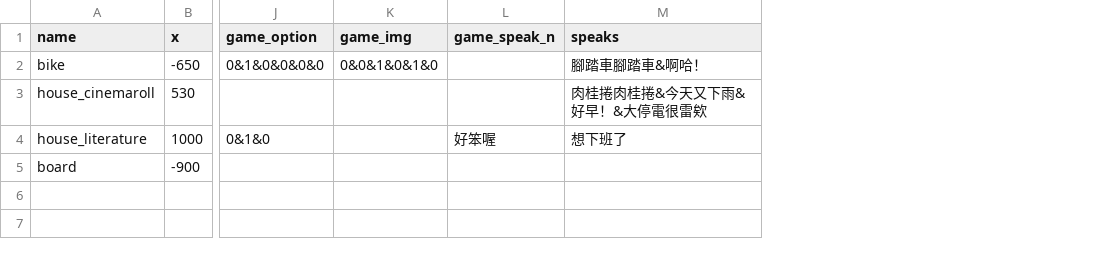
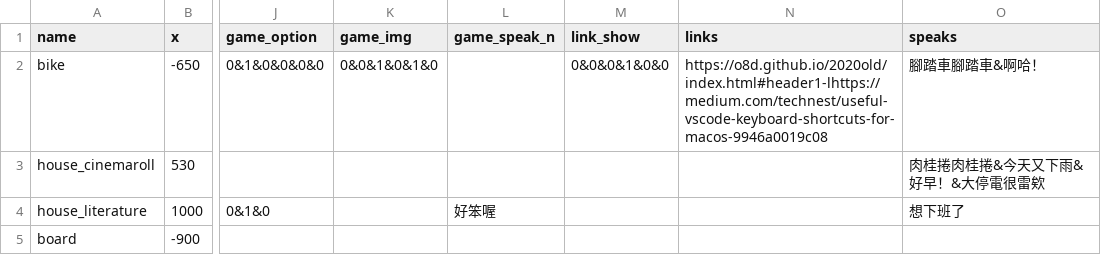
Before and after one commit to ienming/snail-journey, a CSV file: src/data/data_npc.csv, drawn as a sheet; only a part is shown, gaps mark what is left out; the diff names each change by its address in the sheet, - before the commit and + after, or states it on an @@ line.

```diff
--- a/src/data/data_npc.csv
+++ b/src/data/data_npc.csv
+column M (link_show), row 2: 0&0&0&1&0&0
+column N (links), row 2: https://o8d.github.io/2020old/index.html#header1-lhttps://medium.com/technest/useful-vscode-keyboard-shortcuts-for-macos-9946a0019c08
```
Also changed, not shown: 4 other files.
